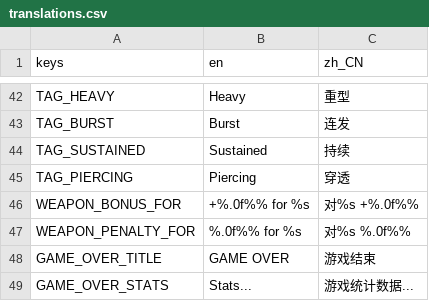
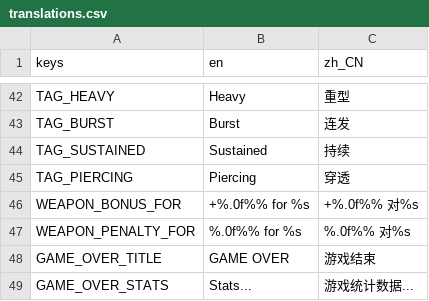
Before and after one commit to pengjipan/godot-minigame, a CSV file: localization/translations.csv, drawn as a sheet; only a part is shown, gaps mark what is left out.

```diff
--- a/localization/translations.csv
+++ b/localization/translations.csv
@@ -45,4 +45,4 @@ TAG_SUSTAINED,Sustained,持续
 TAG_PIERCING,Piercing,穿透
-WEAPON_BONUS_FOR,+%.0f%% for %s,对%s +%.0f%%
-WEAPON_PENALTY_FOR,%.0f%% for %s,对%s %.0f%%
+WEAPON_BONUS_FOR,+%.0f%% for %s,+%.0f%% 对%s
+WEAPON_PENALTY_FOR,%.0f%% for %s,%.0f%% 对%s
 GAME_OVER_TITLE,GAME OVER,游戏结束
```
Also changed, not shown: 27 other files.
